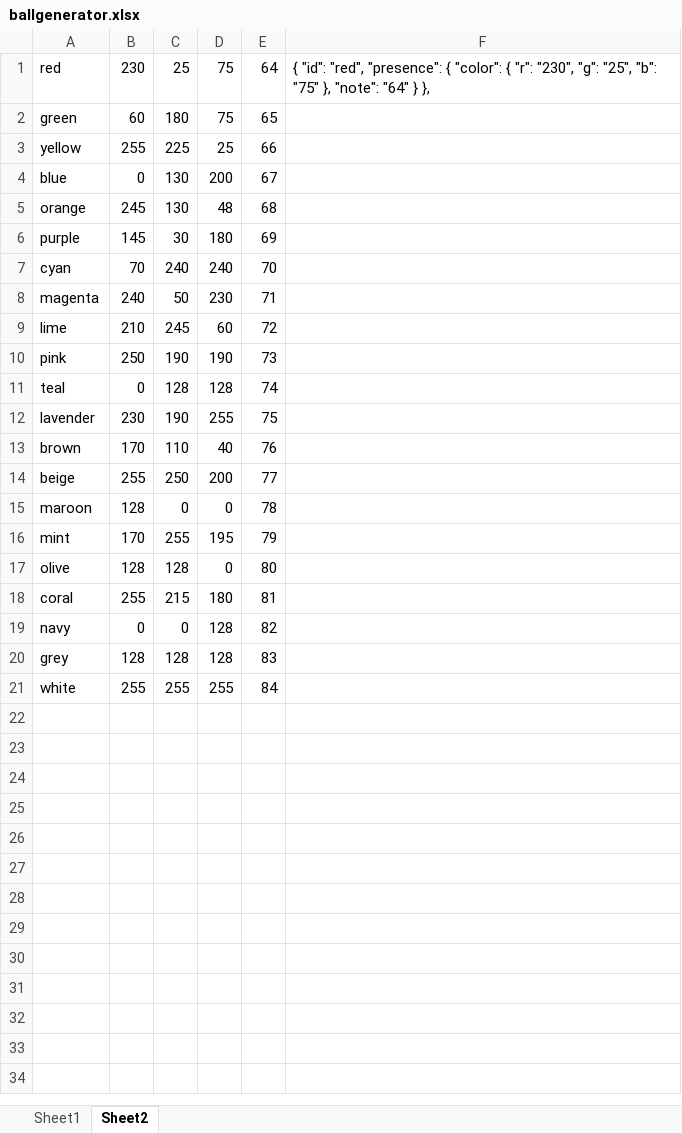
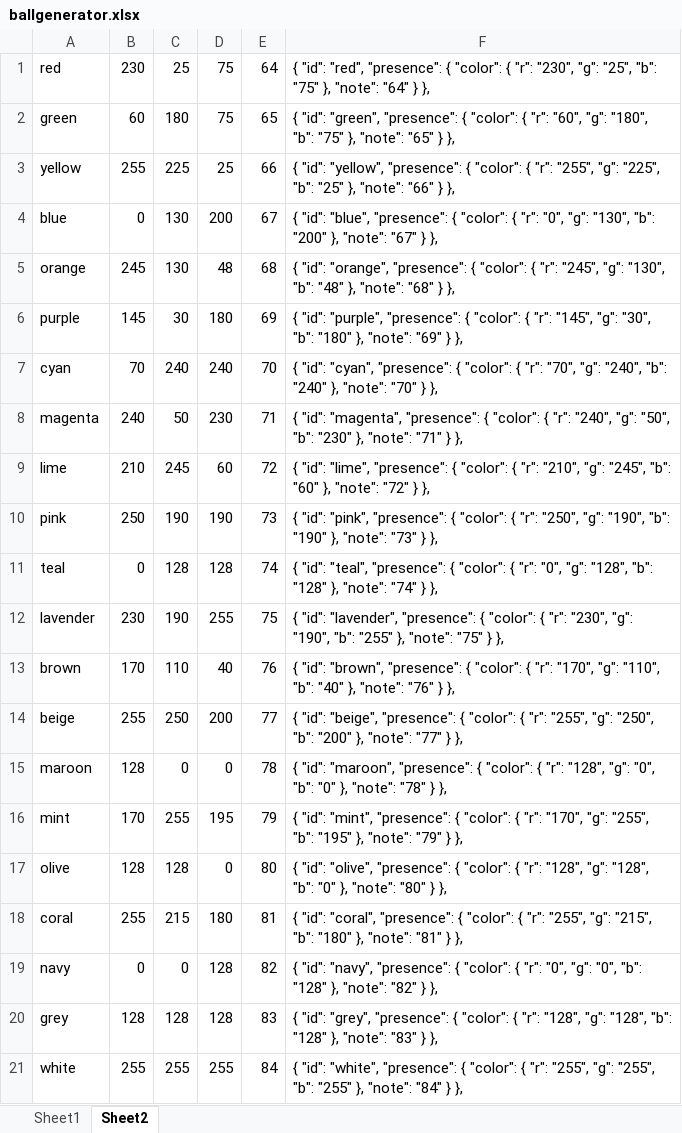
Before and after one commit to badeand/badenvision, an Excel workbook: util/ballgenerator.xlsx, sheet Sheet2, drawn as a sheet; values as stored, in another font and other column widths than the file's, no borders; the diff names each change by its address in the sheet, - before the commit and + after, or states it on an @@ line.

```diff
--- a/util/ballgenerator.xlsx (sheet Sheet2)
+++ b/util/ballgenerator.xlsx (sheet Sheet2)
-F2: (empty)
+F2: { "id": "green", "presence": { "color": { "r": "60", "g": "180", "b": "75" }, "note": "65" } },
-F3: (empty)
+F3: { "id": "yellow", "presence": { "color": { "r": "255", "g": "225", "b": "25" }, "note": "66" } },
-F4: (empty)
+F4: { "id": "blue", "presence": { "color": { "r": "0", "g": "130", "b": "200" }, "note": "67" } },
-F5: (empty)
+F5: { "id": "orange", "presence": { "color": { "r": "245", "g": "130", "b": "48" }, "note": "68" } },
-F6: (empty)
+F6: { "id": "purple", "presence": { "color": { "r": "145", "g": "30", "b": "180" }, "note": "69" } },
-F7: (empty)
+F7: { "id": "cyan", "presence": { "color": { "r": "70", "g": "240", "b": "240" }, "note": "70" } },
-F8: (empty)
+F8: { "id": "magenta", "presence": { "color": { "r": "240", "g": "50", "b": "230" }, "note": "71" } },
-F9: (empty)
+F9: { "id": "lime", "presence": { "color": { "r": "210", "g": "245", "b": "60" }, "note": "72" } },
-F10: (empty)
+F10: { "id": "pink", "presence": { "color": { "r": "250", "g": "190", "b": "190" }, "note": "73" } },
-F11: (empty)
+F11: { "id": "teal", "presence": { "color": { "r": "0", "g": "128", "b": "128" }, "note": "74" } },
-F12: (empty)
+F12: { "id": "lavender", "presence": { "color": { "r": "230", "g": "190", "b": "255" }, "note": "75" } },
-F13: (empty)
+F13: { "id": "brown", "presence": { "color": { "r": "170", "g": "110", "b": "40" }, "note": "76" } },
-F14: (empty)
+F14: { "id": "beige", "presence": { "color": { "r": "255", "g": "250", "b": "200" }, "note": "77" } },
-F15: (empty)
+F15: { "id": "maroon", "presence": { "color": { "r": "128", "g": "0", "b": "0" }, "note": "78" } },
-F16: (empty)
+F16: { "id": "mint", "presence": { "color": { "r": "170", "g": "255", "b": "195" }, "note": "79" } },
-F17: (empty)
+F17: { "id": "olive", "presence": { "color": { "r": "128", "g": "128", "b": "0" }, "note": "80" } },
-F18: (empty)
+F18: { "id": "coral", "presence": { "color": { "r": "255", "g": "215", "b": "180" }, "note": "81" } },
-F19: (empty)
+F19: { "id": "navy", "presence": { "color": { "r": "0", "g": "0", "b": "128" }, "note": "82" } },
-F20: (empty)
+F20: { "id": "grey", "presence": { "color": { "r": "128", "g": "128", "b": "128" }, "note": "83" } },
-F21: (empty)
+F21: { "id": "white", "presence": { "color": { "r": "255", "g": "255", "b": "255" }, "note": "84" } },
```
Also changed, not shown: 1 other file.
